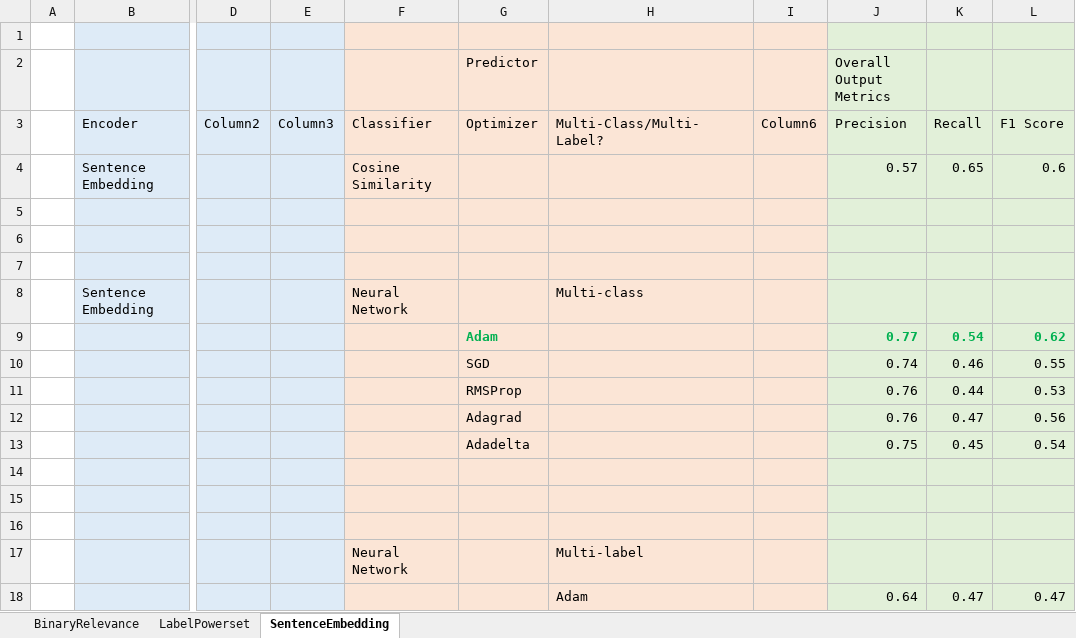
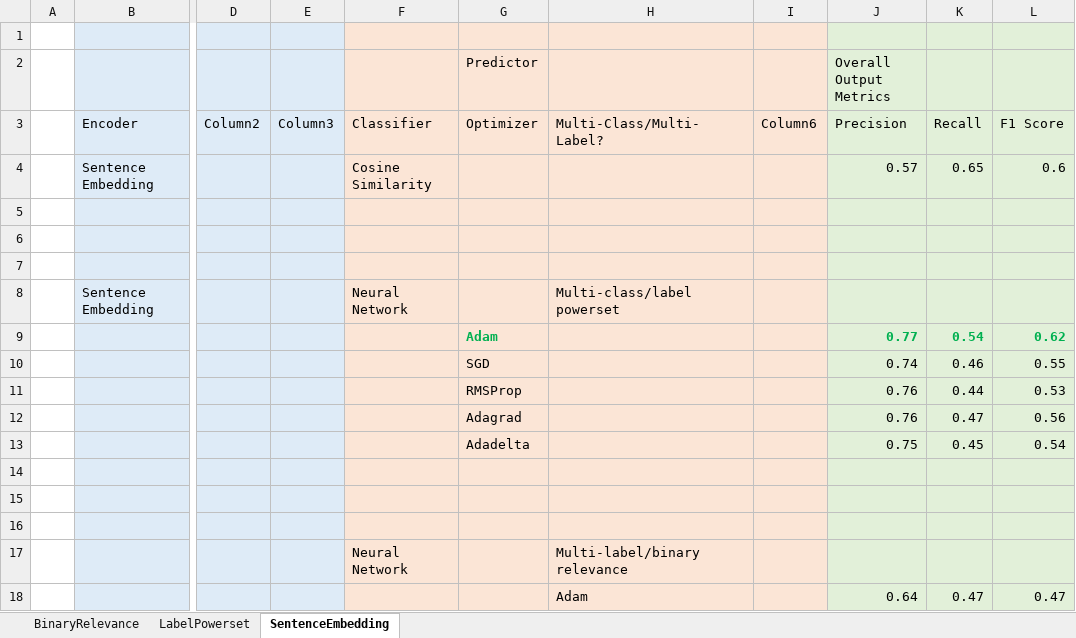
Before and after one commit to shashankvmaiya/Movie-Genre-Multi-Label-Text-Classification, an Excel workbook: Reports/Result_summary.xlsx, sheet SentenceEmbedding, drawn as a sheet; only a part is shown, gaps mark what is left out; values as stored, in another font and other column widths than the file's, no borders; table styles not drawn; the diff names each change by its address in the sheet, - before the commit and + after, or states it on an @@ line.

Commit message:
final report

```diff
--- a/Reports/Result_summary.xlsx (sheet SentenceEmbedding)
+++ b/Reports/Result_summary.xlsx (sheet SentenceEmbedding)
-H8: Multi-class
+H8: Multi-class/label powerset
-H17: Multi-label
+H17: Multi-label/binary relevance
```
Also changed, not shown: 34 other files.
